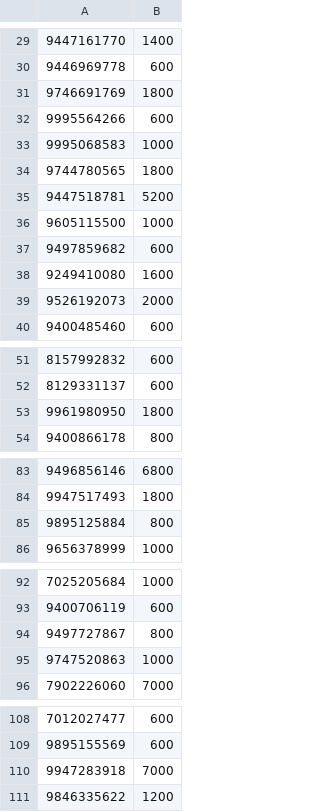
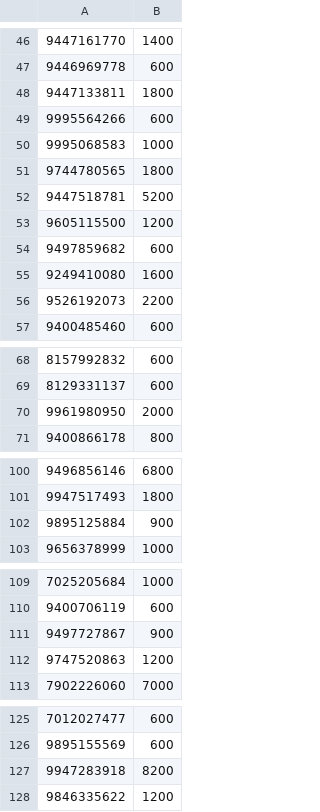
Before and after one commit to nishanahmad/NAS, a CSV file: Target/send.csv, drawn as a sheet; only a part is shown, gaps mark what is left out; the diff covers the shown part only.

```diff
--- a/Target/send.csv
+++ b/Target/send.csv
@@ -30,3 +47,3 @@
 9446969778,600
-9746691769,1800
+9447133811,1800
 9995564266,600
@@ -35,6 +52,6 @@
 9447518781,5200
-9605115500,1000
+9605115500,1200
 9497859682,600
 9249410080,1600
-9526192073,2000
+9526192073,2200
 9400485460,600
@@ -52,3 +69,3 @@
 8129331137,600
-9961980950,1800
+9961980950,2000
 9400866178,800
@@ -84,3 +101,3 @@
 9947517493,1800
-9895125884,800
+9895125884,900
 9656378999,1000
@@ -93,4 +110,4 @@
 9400706119,600
-9497727867,800
-9747520863,1000
+9497727867,900
+9747520863,1200
 7902226060,7000
@@ -109,3 +126,3 @@
 9895155569,600
-9947283918,7000
+9947283918,8200
 9846335622,1200
```
Also changed, not shown: 10 added rows, 10 removed rows, 7 moved rows and 9 edited cells elsewhere in this file, 3 other files.
